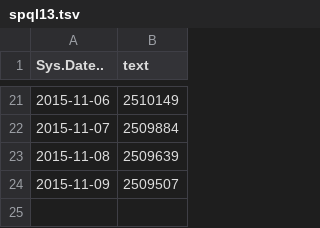
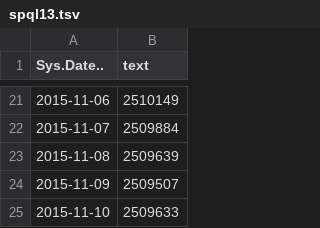
Before and after one commit to christopher-johnson/wdm-data, a TSV file: spql13.tsv, drawn as a sheet; only a part is shown, gaps mark what is left out; the diff names each change by its address in the sheet, - before the commit and + after, or states it on an @@ line.

```diff
--- a/spql13.tsv
+++ b/spql13.tsv
+row 25: 2015-11-10 | 2509633
```
Also changed, not shown: spql1.tsv, spql14.tsv, 18 other files.
